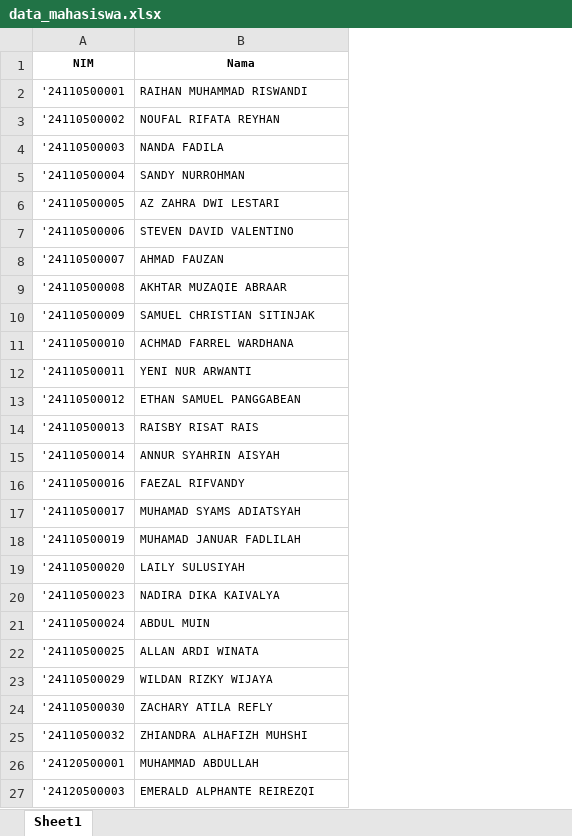
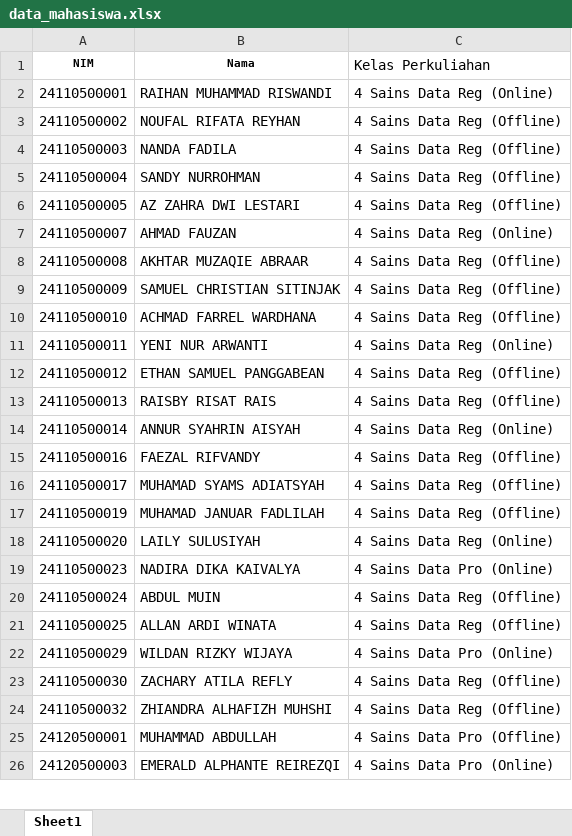
Before and after one commit to adambhuana/cdc, an Excel workbook: data_mahasiswa.xlsx, sheet Sheet1, drawn as a sheet; only a part is shown; values as stored, in another font and other column widths than the file's, no borders; removed rows and columns are numbered as before the commit, all else as after; the diff covers the shown part only; the diff names each change by its address in the sheet, - before the commit and + after, or states it on an @@ line.

```diff
--- a/data_mahasiswa.xlsx (sheet Sheet1)
+++ b/data_mahasiswa.xlsx (sheet Sheet1)
+column C (Kelas Perkuliahan), rows 2-26: 4 Sains Data Reg (Online) | 4 Sains Data Reg (Offline) | 4 Sains Data Reg (Offline) | 4 Sains Data Reg (Offline) | 4 Sains Data Reg (Offline) | 4 Sains Data Reg (Online) | 4 Sains Data Reg (Offline) | 4 Sains Data Reg (Offline) | 4 Sains Data Reg (Offline) | 4 Sains Data Reg (Online) | 4 Sains Data Reg (Offline) | 4 Sains Data Reg (Offline) | 4 Sains Data Reg (Online) | 4 Sains Data Reg (Offline) | 4 Sains Data Reg (Offline) | 4 Sains Data Reg (Offline) | 4 Sains Data Reg (Online) | 4 Sains Data Pro (Online) | 4 Sains Data Reg (Offline) | 4 Sains Data Reg (Offline) | 4 Sains Data Pro (Online) | 4 Sains Data Reg (Offline) | 4 Sains Data Reg (Offline) | 4 Sains Data Pro (Offline) | 4 Sains Data Pro (Online)
-A2 (NIM): '24110500001
+A2 (NIM): 24110500001
@@ A2:B6 text size: larger @@
-A3 (NIM): '24110500002
+A3 (NIM): 24110500002
-A4 (NIM): '24110500003
+A4 (NIM): 24110500003
-A5 (NIM): '24110500004
+A5 (NIM): 24110500004
-A6 (NIM): '24110500005
+A6 (NIM): 24110500005
-row 7: '24110500006 | STEVEN DAVID VALENTINO
-A7 (NIM): '24110500007
+A7 (NIM): 24110500007
@@ A7:B26 text size: larger @@
-A8 (NIM): '24110500008
+A8 (NIM): 24110500008
-A9 (NIM): '24110500009
+A9 (NIM): 24110500009
-A10 (NIM): '24110500010
+A10 (NIM): 24110500010
-A11 (NIM): '24110500011
+A11 (NIM): 24110500011
-A12 (NIM): '24110500012
+A12 (NIM): 24110500012
-A13 (NIM): '24110500013
+A13 (NIM): 24110500013
-A14 (NIM): '24110500014
+A14 (NIM): 24110500014
-A15 (NIM): '24110500016
+A15 (NIM): 24110500016
-A16 (NIM): '24110500017
+A16 (NIM): 24110500017
-A17 (NIM): '24110500019
+A17 (NIM): 24110500019
-A18 (NIM): '24110500020
+A18 (NIM): 24110500020
-A19 (NIM): '24110500023
+A19 (NIM): 24110500023
-A20 (NIM): '24110500024
+A20 (NIM): 24110500024
-A21 (NIM): '24110500025
+A21 (NIM): 24110500025
-A22 (NIM): '24110500029
+A22 (NIM): 24110500029
-A23 (NIM): '24110500030
+A23 (NIM): 24110500030
-A24 (NIM): '24110500032
+A24 (NIM): 24110500032
-A25 (NIM): '24120500001
+A25 (NIM): 24120500001
-A26 (NIM): '24120500003
+A26 (NIM): 24120500003
```
Also changed, not shown: other rows of this sheet, 3 other files.
